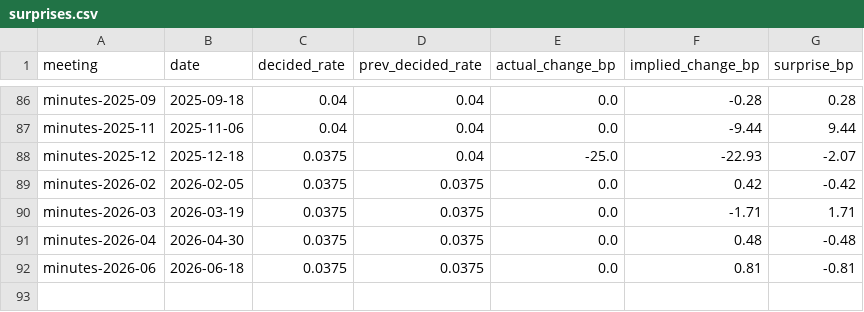
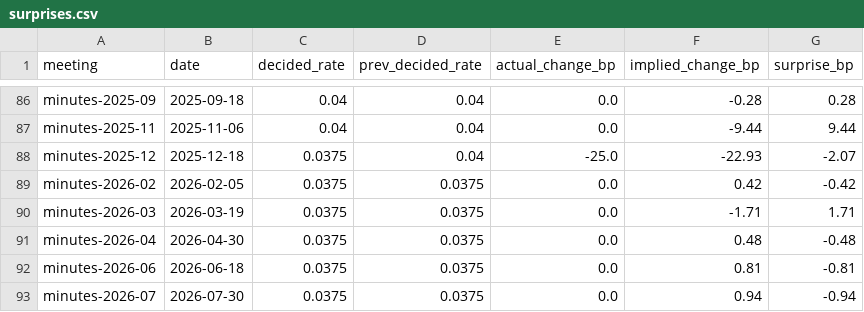
Before and after one commit to jakefoulkes1/mpc-index, a CSV file: data/surprises.csv, drawn as a sheet; only a part is shown, gaps mark what is left out.

```diff
--- a/data/surprises.csv
+++ b/data/surprises.csv
@@ -92 +92,2 @@ minutes-2026-04,2026-04-30,0.0375,0.0375,0.0,0.48,-0.48
 minutes-2026-06,2026-06-18,0.0375,0.0375,0.0,0.81,-0.81
+minutes-2026-07,2026-07-30,0.0375,0.0375,0.0,0.94,-0.94
```
Also changed, not shown: data/market_history.csv, data/votes.csv, 10 other files.
